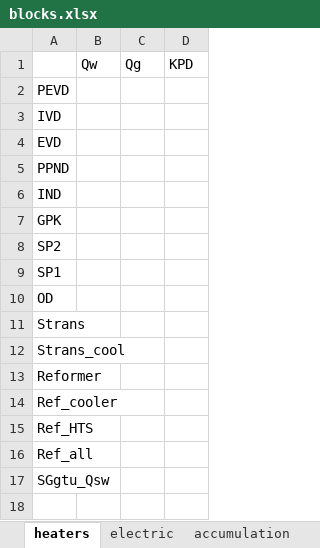
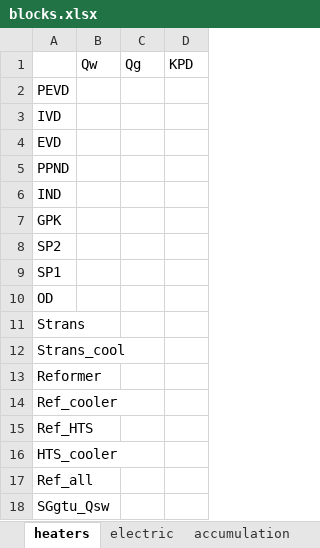
Before and after one commit to maksimovia/GZ, an Excel workbook: blocks.xlsx, sheet heaters, drawn as a sheet; values as stored, in another font and other column widths than the file's, no borders; the diff names each change by its address in the sheet, - before the commit and + after, or states it on an @@ line.

```diff
--- a/blocks.xlsx (sheet heaters)
+++ b/blocks.xlsx (sheet heaters)
+row 16: HTS_cooler
```
Also changed, not shown: streams.xlsx, 4 other files.
